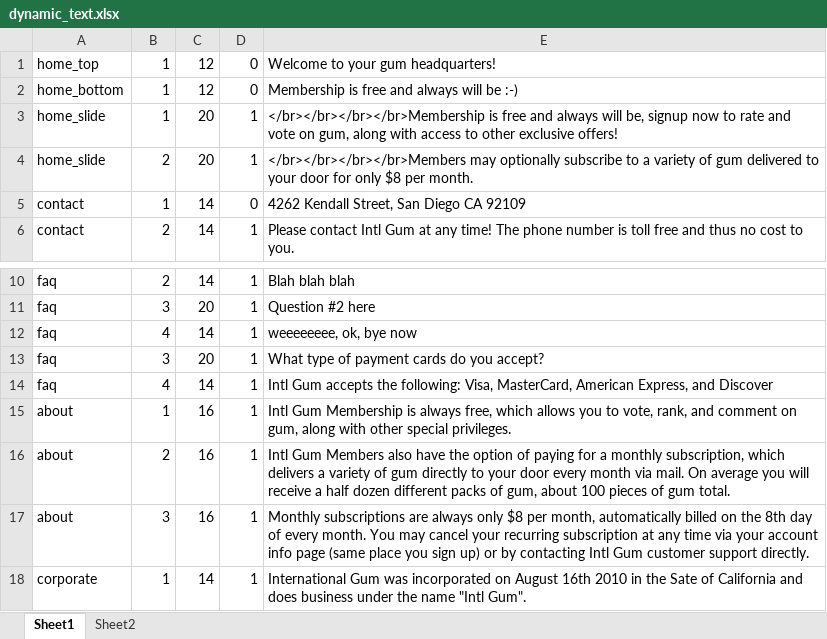
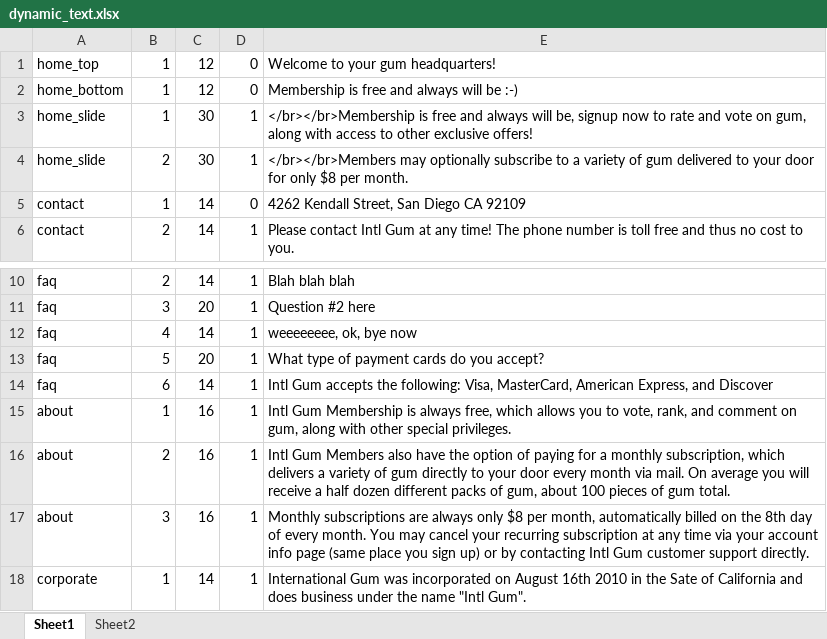
Before and after one commit to kevin-hoiland/ig, an Excel workbook: db/dynamic_text.xlsx, sheet Sheet1, drawn as a sheet; only a part is shown, gaps mark what is left out; values as stored, in another font and other column widths than the file's, no borders; the diff names each change by its address in the sheet, - before the commit and + after, or states it on an @@ line.

```diff
--- a/db/dynamic_text.xlsx (sheet Sheet1)
+++ b/db/dynamic_text.xlsx (sheet Sheet1)
-C3:C4: 20
+C3:C4: 30
-E3: </br></br></br></br>Membership is free…
+E3: </br></br>Membership is free…
-E4: </br></br></br></br>Members may optionally…
+E4: </br></br>Members may optionally…
-B13: 3
+B13: 5
-B14: 4
+B14: 6
```
Also changed, not shown: sheet Sheet2, 26 other files.
